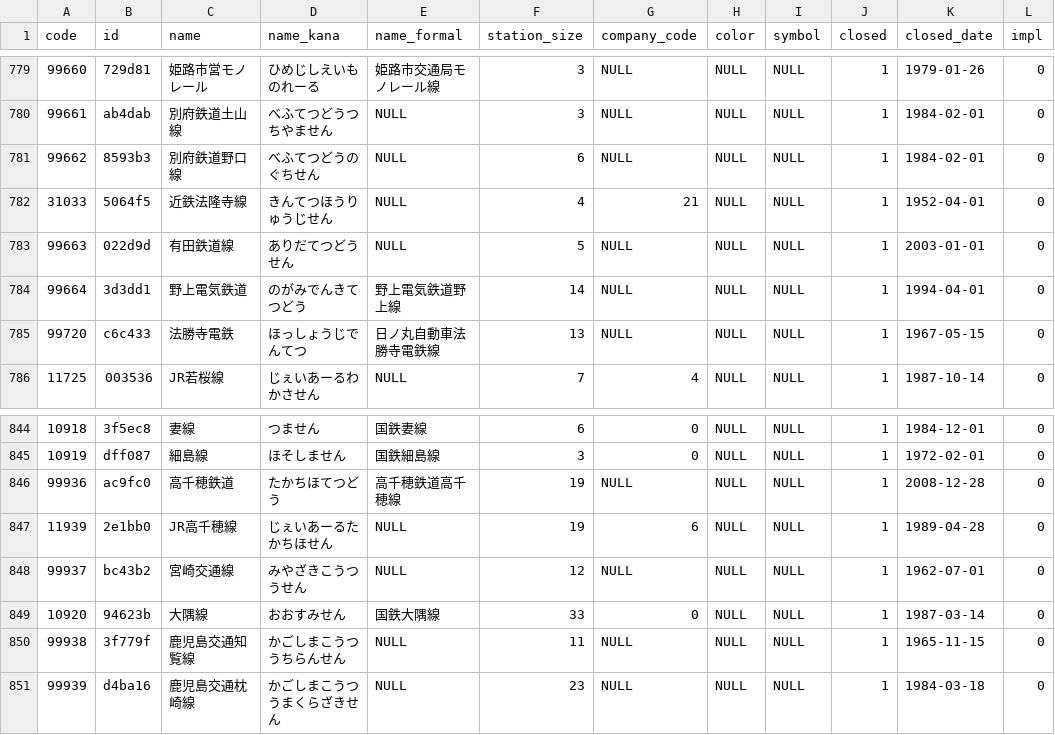
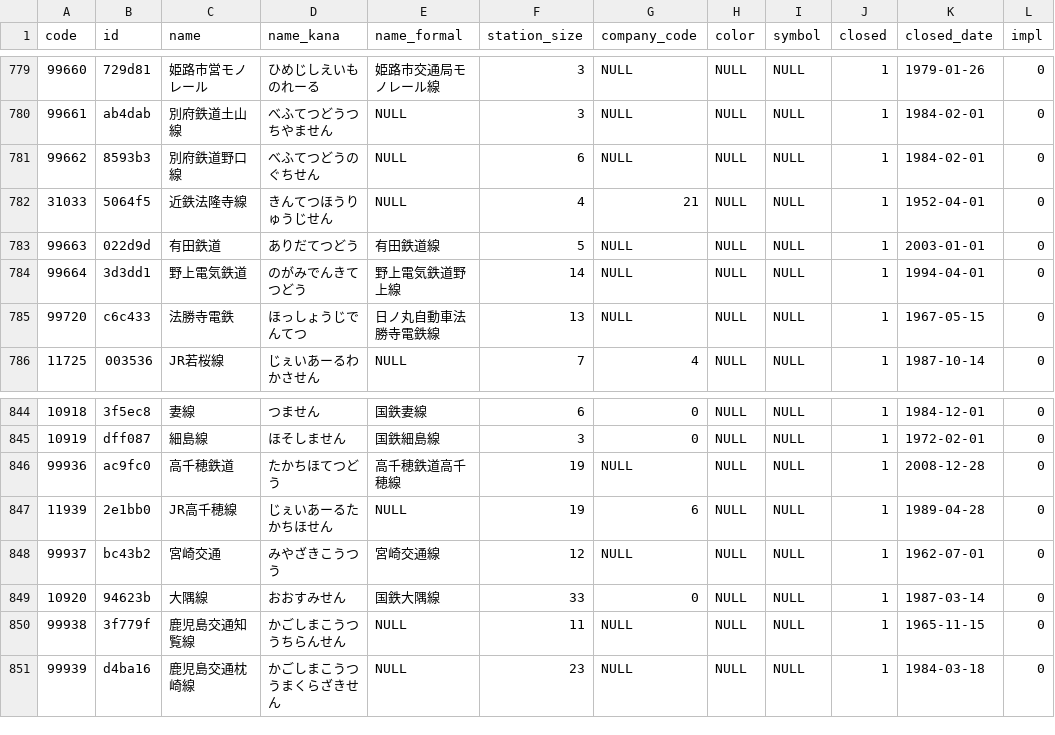
Before and after one commit to Seo-4d696b75/station_database, a CSV file: src/line.csv, drawn as a sheet; only a part is shown, gaps mark what is left out.

```diff
--- a/src/line.csv
+++ b/src/line.csv
@@ -782,3 +782,3 @@ code,id,name,name_kana,name_formal,station_size,company_code,color,symbol,closed
 31033,5064f5,近鉄法隆寺線,きんてつほうりゅうじせん,NULL,4,21,NULL,NULL,1,1952-04-01,0
-99663,022d9d,有田鉄道線,ありだてつどうせん,NULL,5,NULL,NULL,NULL,1,2003-01-01,0
+99663,022d9d,有田鉄道,ありだてつどう,有田鉄道線,5,NULL,NULL,NULL,1,2003-01-01,0
 99664,3d3dd1,野上電気鉄道,のがみでんきてつどう,野上電気鉄道野上線,14,NULL,NULL,NULL,1,1994-04-01,0
@@ -847,3 +847,3 @@ code,id,name,name_kana,name_formal,station_size,company_code,color,symbol,closed
 11939,2e1bb0,JR高千穂線,じぇいあーるたかちほせん,NULL,19,6,NULL,NULL,1,1989-04-28,0
-99937,bc43b2,宮崎交通線,みやざきこうつうせん,NULL,12,NULL,NULL,NULL,1,1962-07-01,0
+99937,bc43b2,宮崎交通,みやざきこうつう,宮崎交通線,12,NULL,NULL,NULL,1,1962-07-01,0
 10920,94623b,大隅線,おおすみせん,国鉄大隅線,33,0,NULL,NULL,1,1987-03-14,0
```
Also changed, not shown: 4 other files.
